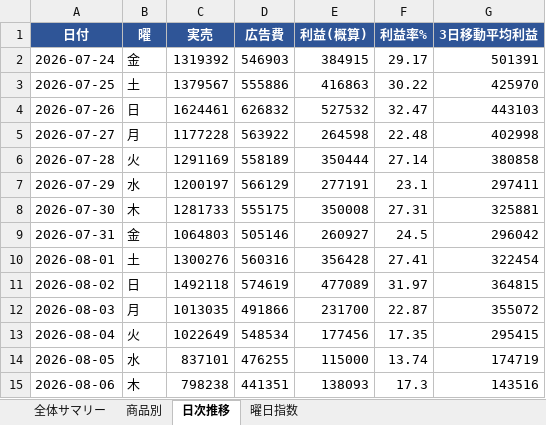
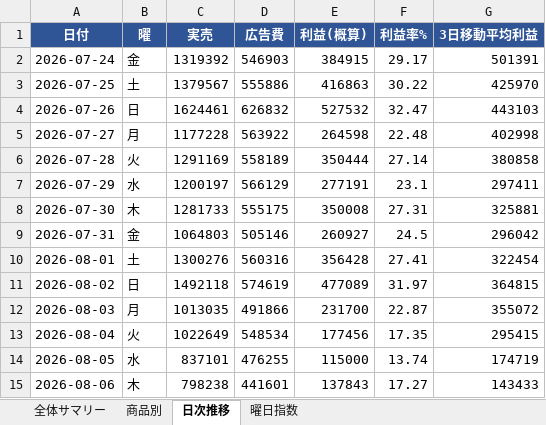
Before and after one commit to finracofficial-cmd/LOOana, an Excel workbook: data/reports/report-2026-08-07.xlsx, sheet 日次推移, drawn as a sheet; values as stored, in another font and other column widths than the file's, no borders; the diff names each change by its address in the sheet, - before the commit and + after, or states it on an @@ line.

```diff
--- a/data/reports/report-2026-08-07.xlsx (sheet 日次推移)
+++ b/data/reports/report-2026-08-07.xlsx (sheet 日次推移)
-D15 (広告費): 441351
+D15 (広告費): 441601
-E15 (利益(概算)): 138093
+E15 (利益(概算)): 137843
-F15 (利益率%): 17.3
+F15 (利益率%): 17.27
-G15 (3日移動平均利益): 143516
+G15 (3日移動平均利益): 143433
```
Also changed, not shown: sheet 商品別, sheet 全体サマリー, 3 other files.
